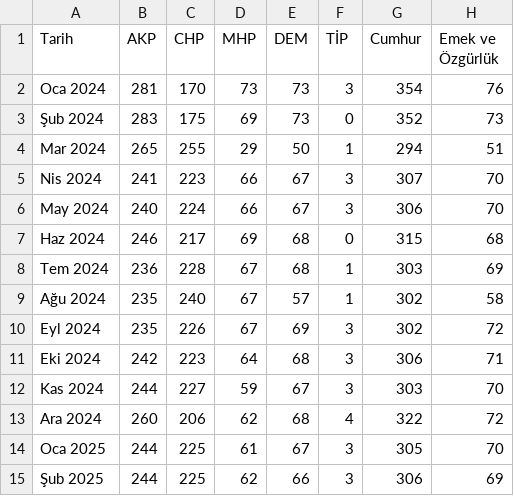
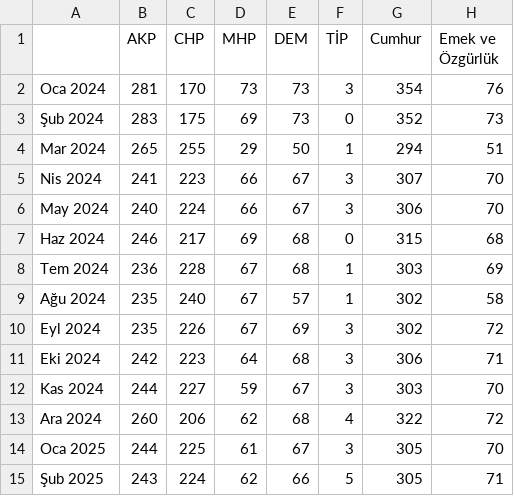
Before and after one commit to kaboya19/SecimModel, a CSV file: dağılım.csv, drawn as a sheet.

```diff
--- a/dağılım.csv
+++ b/dağılım.csv
@@ -1,2 +1,2 @@
-Tarih,AKP,CHP,MHP,DEM,TİP,Cumhur,Emek ve Özgürlük
+,AKP,CHP,MHP,DEM,TİP,Cumhur,Emek ve Özgürlük
 Oca 2024,281,170,73,73,3,354,76
@@ -14,2 +14,2 @@ Ara 2024,260,206,62,68,4,322,72
 Oca 2025,244,225,61,67,3,305,70
-Şub 2025,244,225,62,66,3,306,69
+Şub 2025,243,224,62,66,5,305,71
```
Also changed, not shown: MV_Şub 2025.csv, dağılımiyizp.csv, 5 other files.
